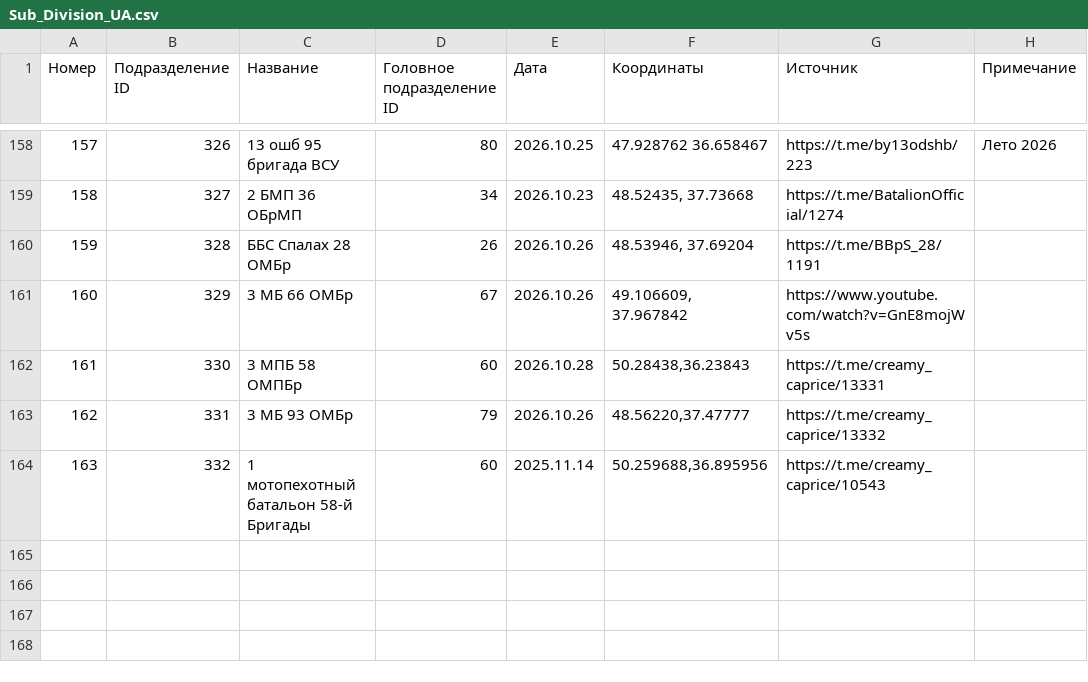
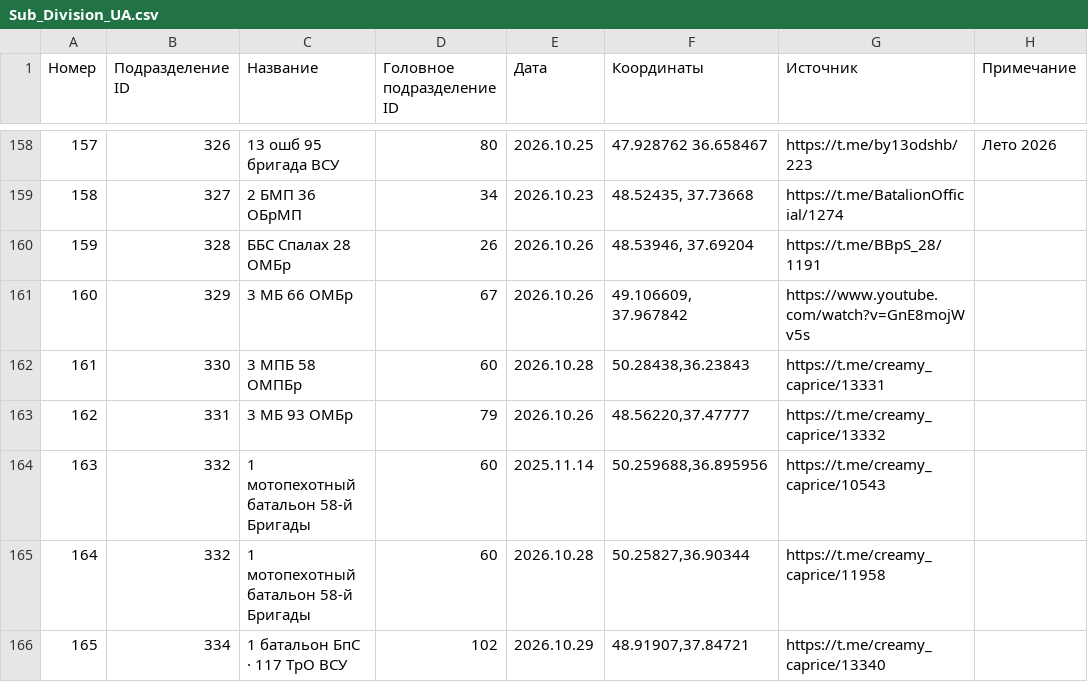
Before and after one commit to creamy-caprice/dataviewer, a CSV file: units/ua/Sub_Division_UA.csv, drawn as a sheet; only a part is shown, gaps mark what is left out; the diff names each change by its address in the sheet, - before the commit and + after, or states it on an @@ line.

Commit message:
update UnitsUA.csv, UnitsUA.json, Sub_Division_UA.csv, Main_Division_UA.csv 2026-10-30 02:44

```diff
--- a/units/ua/Sub_Division_UA.csv
+++ b/units/ua/Sub_Division_UA.csv
+row 165: 164 | 332 | 1 мотопехотный батальон 58-й Бригады | 60 | 2026.10.28 | 50.25827,36.90344 | https://t.me/creamy_caprice/11958
+row 166: 165 | 334 | 1 батальон БпС · 117 ТрО ВСУ | 102 | 2026.10.29 | 48.91907,37.84721 | https://t.me/creamy_caprice/13340
```
Also changed, not shown: kml/Geolocations/UnitsUA.csv, units/ua/Main_Division_UA.csv, 1 other file.
